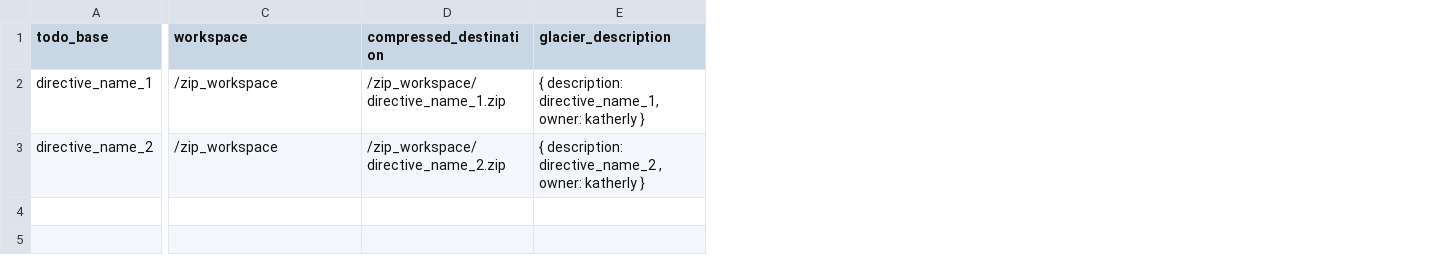
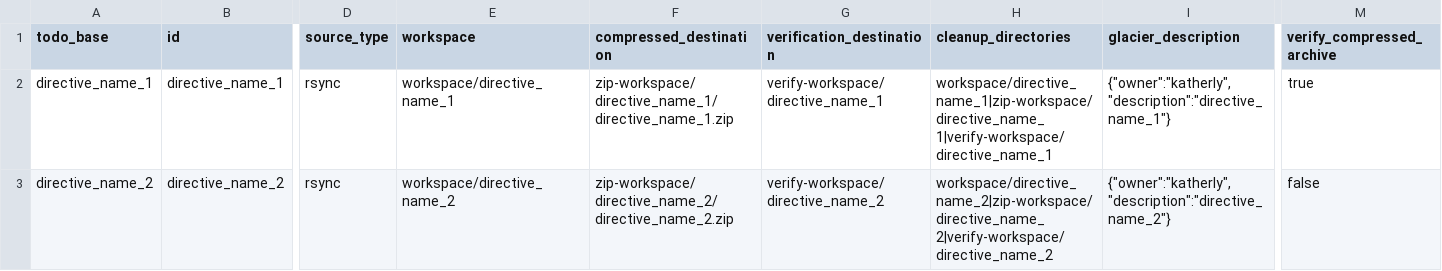
Before and after one commit to upenn-libraries/guardian, a CSV file: examples/example_guardian_manifest.csv, drawn as a sheet; only a part is shown, gaps mark what is left out; addresses are those after the commit; the diff names each change by its address in the sheet, - before the commit and + after, or states it on an @@ line.

```diff
--- a/examples/example_guardian_manifest.csv
+++ b/examples/example_guardian_manifest.csv
+column B (id), rows 2-3: directive_name_1 | directive_name_2
+column D (source_type), rows 2-3: rsync | rsync
+column G (verification_destination), rows 2-3: verify-workspace/directive_name_1 | verify-workspace/directive_name_2
+column H (cleanup_directories), rows 2-3: workspace/directive_name_1|zip-workspace/directive_name_1|verify-workspace/directive_name_1 | workspace/directive_name_2|zip-workspace/directive_name_2|verify-workspace/directive_name_2
+column M (verify_compressed_archive), rows 2-3: true | false
-E2 (workspace): /zip_workspace
+E2 (workspace): workspace/directive_name_1
-F2 (compressed_destination): /zip_workspace/directive_name_1.zip
+F2 (compressed_destination): zip-workspace/directive_name_1/directive_name_1.zip
-I2 (glacier_description): { description: directive_name_1, owner: katherly }
+I2 (glacier_description): {"owner":"katherly","description":"directive_name_1"}
-E3 (workspace): /zip_workspace
+E3 (workspace): workspace/directive_name_2
-F3 (compressed_destination): /zip_workspace/directive_name_2.zip
+F3 (compressed_destination): zip-workspace/directive_name_2/directive_name_2.zip
-I3 (glacier_description): { description: directive_name_2 , owner: katherly }
+I3 (glacier_description): {"owner":"katherly","description":"directive_name_2"}
```
Also changed, not shown: 3 other files.
